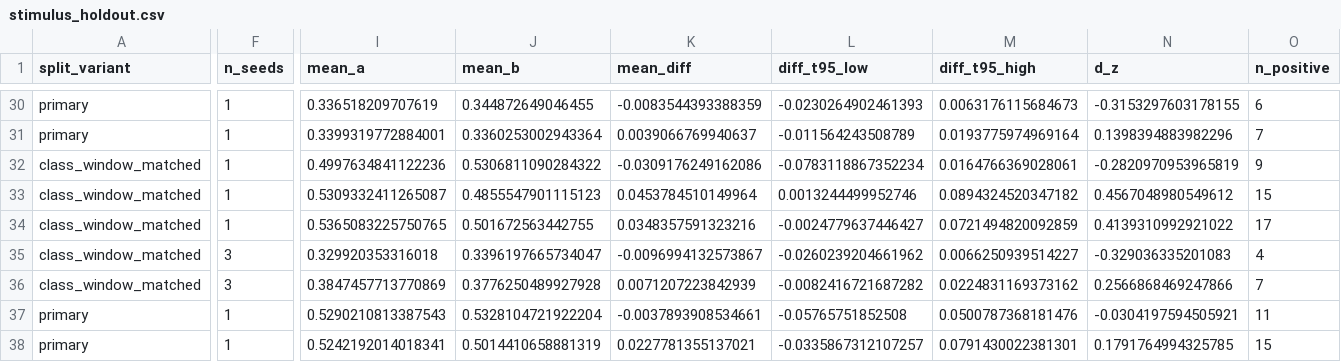
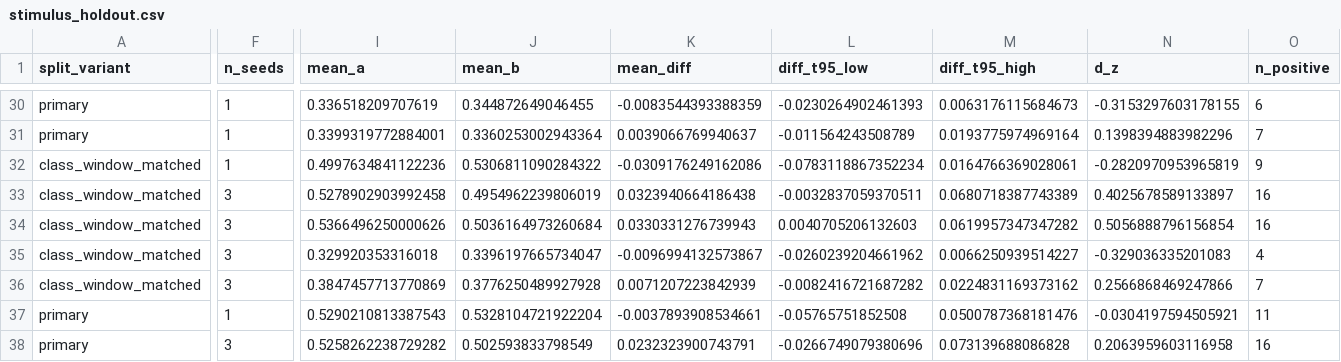
Before and after one commit to hellogalaxyitsme/Subject-Stimulus-Signal-Controls-EEG-Emotion-Recognition, a CSV file: results/summary/stimulus_holdout.csv, drawn as a sheet; only a part is shown, gaps mark what is left out; the diff covers the shown part only; the diff names each change by its address in the sheet, - before the commit and + after, or states it on an @@ line.

```diff
--- a/results/summary/stimulus_holdout.csv
+++ b/results/summary/stimulus_holdout.csv
-F33:F34 (n_seeds): 1
+F33:F34 (n_seeds): 3
-I33 (mean_a): 0.5309332411265087
+I33 (mean_a): 0.5278902903992458
-J33 (mean_b): 0.4855547901115123
+J33 (mean_b): 0.4954962239806019
-K33 (mean_diff): 0.0453784510149964
+K33 (mean_diff): 0.0323940664186438
-L33 (diff_t95_low): 0.0013244499952746
+L33 (diff_t95_low): -0.0032837059370511
-M33 (diff_t95_high): 0.0894324520347182
+M33 (diff_t95_high): 0.0680718387743389
-N33 (d_z): 0.4567048980549612
+N33 (d_z): 0.4025678589133897
-O33 (n_positive): 15
+O33 (n_positive): 16
-I34 (mean_a): 0.5365083225750765
+I34 (mean_a): 0.5366496250000626
-J34 (mean_b): 0.501672563442755
+J34 (mean_b): 0.5036164973260684
-K34 (mean_diff): 0.0348357591323216
+K34 (mean_diff): 0.0330331276739943
-L34 (diff_t95_low): -0.0024779637446427
+L34 (diff_t95_low): 0.0040705206132603
-M34 (diff_t95_high): 0.0721494820092859
+M34 (diff_t95_high): 0.0619957347347282
-N34 (d_z): 0.4139310992921022
+N34 (d_z): 0.5056888796156854
-O34 (n_positive): 17
+O34 (n_positive): 16
-F38 (n_seeds): 1
+F38 (n_seeds): 3
-I38 (mean_a): 0.5242192014018341
+I38 (mean_a): 0.5258262238729282
-J38 (mean_b): 0.5014410658881319
+J38 (mean_b): 0.502593833798549
-K38 (mean_diff): 0.0227781355137021
+K38 (mean_diff): 0.0232323900743791
-L38 (diff_t95_low): -0.0335867312107257
+L38 (diff_t95_low): -0.0266749079380696
-M38 (diff_t95_high): 0.0791430022381301
+M38 (diff_t95_high): 0.073139688086828
-N38 (d_z): 0.1791764994325785
+N38 (d_z): 0.2063959603116958
-O38 (n_positive): 15
+O38 (n_positive): 16
```
Also changed, not shown: 13 edited cells elsewhere in this file, 3 other files.
